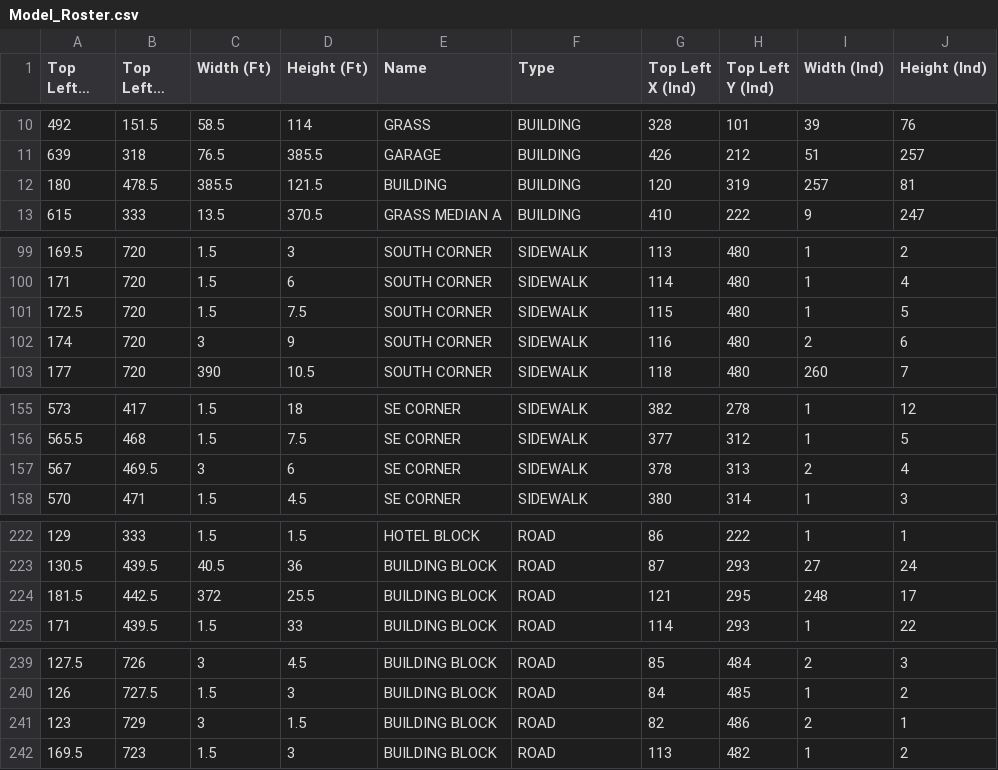
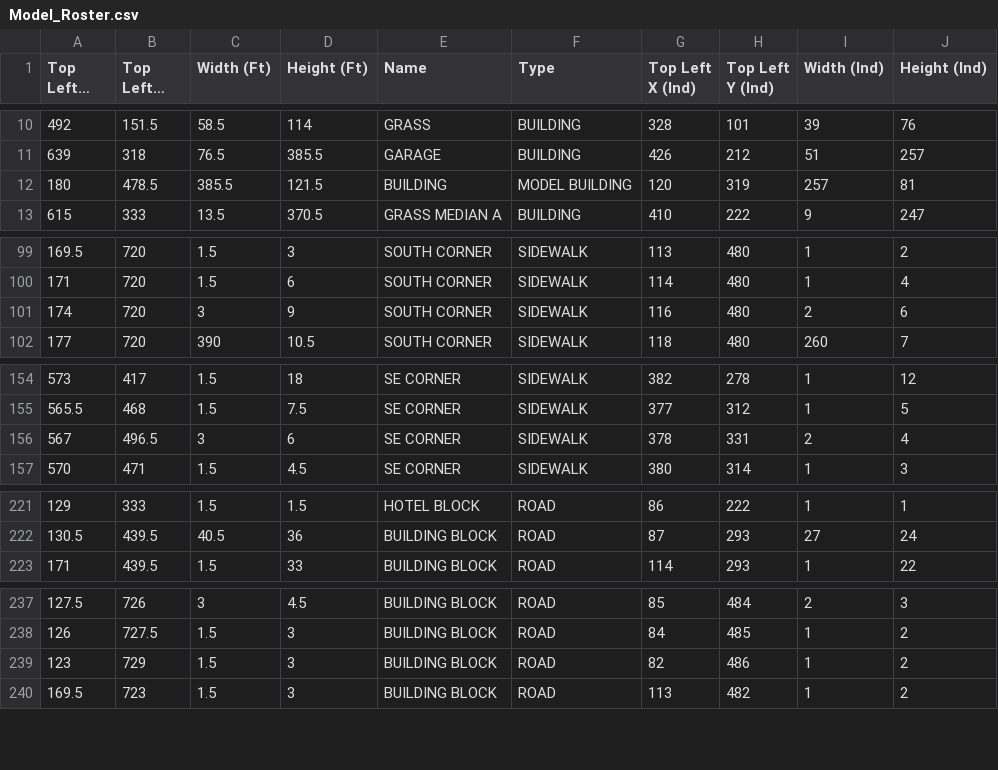
Before and after one commit to dtbinh/CX4230_G2_PedestrianModel, a CSV file: res/Model_Roster.csv, drawn as a sheet; only a part is shown, gaps mark what is left out; long unchanged cells end in …; removed rows and columns are numbered as before the commit, all else as after; the diff names each change by its address in the sheet, - before the commit and + after, or states it on an @@ line.

Commit message:
Changed the type for the building we are modeling

```diff
--- a/res/Model_Roster.csv
+++ b/res/Model_Roster.csv
-F12 (Type): BUILDING
+F12 (Type): MODEL BUILDING
-row 101: 172.5 | 720 | 1.5 | 7.5 | SOUTH CORNER | SIDEWALK | 115 | 480 | 1 | 5
-B156 (Top Left Y (Ft)): 469.5
+B156 (Top Left Y (Ft)): 496.5
-H156 (Top Left Y (Ind)): 313
+H156 (Top Left Y (Ind)): 331
-row 224: 181.5 | 442.5 | 372 | 25.5 | BUILDING BLOCK | ROAD | 121 | 295 | 248 | 17
-C239 (Width (Ft)): 3
+C239 (Width (Ft)): 1.5
-D239 (Height (Ft)): 1.5
+D239 (Height (Ft)): 3
-I239 (Width (Ind)): 2
+I239 (Width (Ind)): 1
-J239 (Height (Ind)): 1
+J239 (Height (Ind)): 2
```
